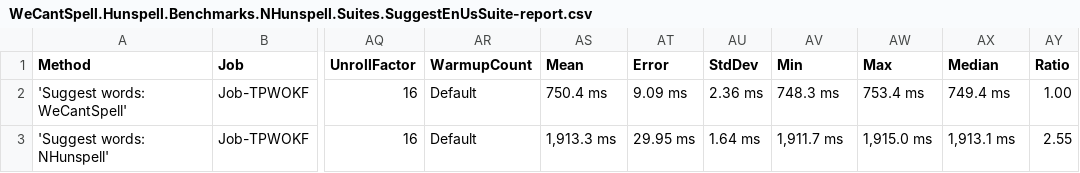
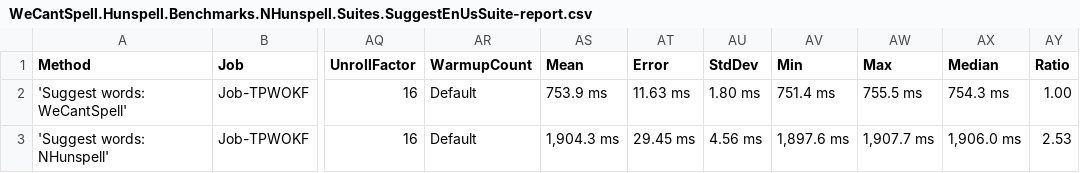
Before and after one commit to aarondandy/WeCantSpell.Hunspell, a CSV file: artifacts/bench/results/WeCantSpell.Hunspell.Benchmarks.NHunspell.Suites.SuggestEnUsSuite-report.csv, drawn as a sheet; only a part is shown, gaps mark what is left out; the diff names each change by its address in the sheet, - before the commit and + after, or states it on an @@ line.

```diff
--- a/artifacts/bench/results/WeCantSpell.Hunspell.Benchmarks.NHunspell.Suites.SuggestEnUsSuite-report.csv
+++ b/artifacts/bench/results/WeCantSpell.Hunspell.Benchmarks.NHunspell.Suites.SuggestEnUsSuite-report.csv
-AS2 (Mean): 750.4 ms
+AS2 (Mean): 753.9 ms
-AT2 (Error): 9.09 ms
+AT2 (Error): 11.63 ms
-AU2 (StdDev): 2.36 ms
+AU2 (StdDev): 1.80 ms
-AV2 (Min): 748.3 ms
+AV2 (Min): 751.4 ms
-AW2 (Max): 753.4 ms
+AW2 (Max): 755.5 ms
-AX2 (Median): 749.4 ms
+AX2 (Median): 754.3 ms
-AS3 (Mean): 1,913.3 ms
+AS3 (Mean): 1,904.3 ms
-AT3 (Error): 29.95 ms
+AT3 (Error): 29.45 ms
-AU3 (StdDev): 1.64 ms
+AU3 (StdDev): 4.56 ms
-AV3 (Min): 1,911.7 ms
+AV3 (Min): 1,897.6 ms
-AW3 (Max): 1,915.0 ms
+AW3 (Max): 1,907.7 ms
-AX3 (Median): 1,913.1 ms
+AX3 (Median): 1,906.0 ms
-AY3 (Ratio): 2.55
+AY3 (Ratio): 2.53
```
Also changed, not shown: artifacts/bench/results/WeCantSpell.Hunspell.Benchmarks.NHunspell.Suites.CheckEnUsSuite-report.csv, artifacts/bench/results/WeCantSpell.Hunspell.Benchmarks.Suites.CheckEnUsSuite-report.csv, 14 other files.
